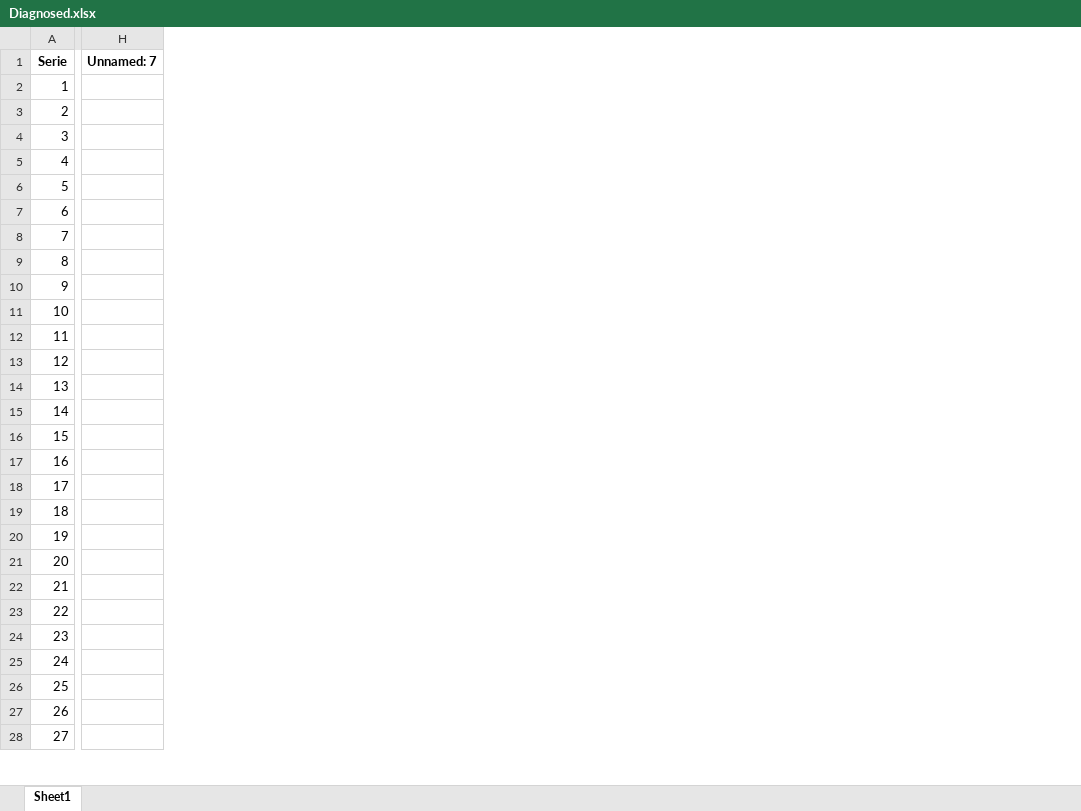
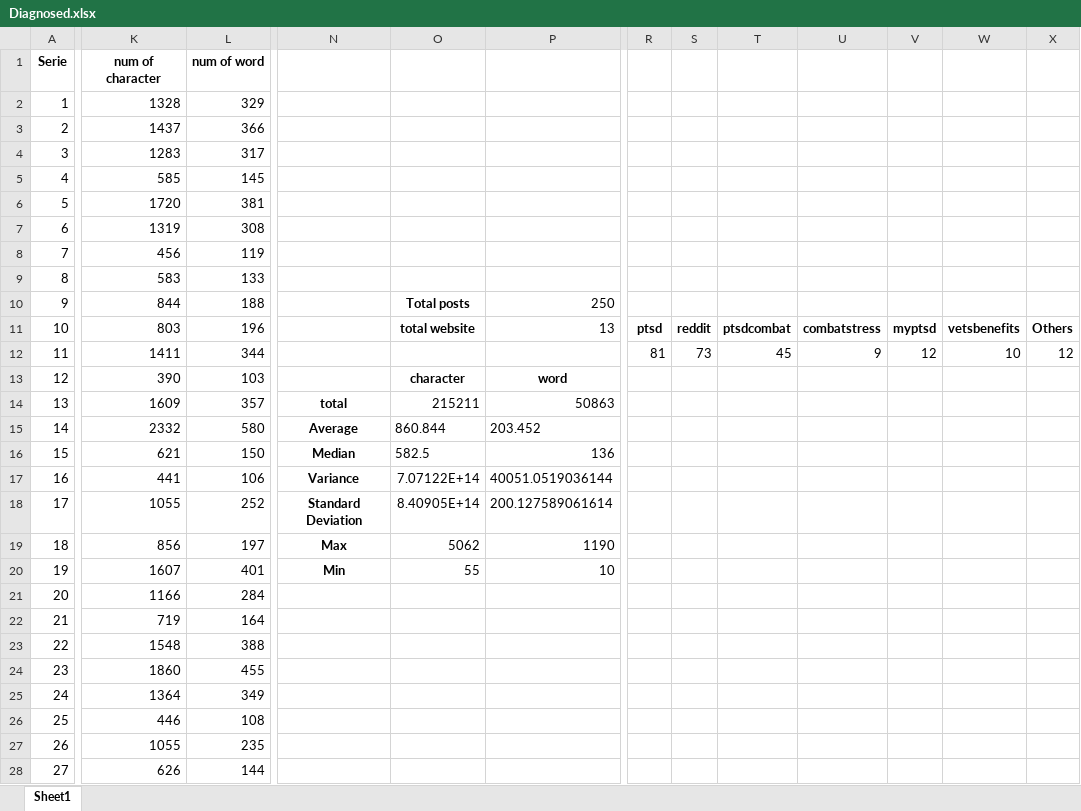
Before and after one commit to GuedaliaMahonAccount/count-website, an Excel workbook: Diagnosed.xlsx, sheet Sheet1, drawn as a sheet; only a part is shown, gaps mark what is left out; values as stored, in another font and other column widths than the file's, no borders; removed rows and columns are numbered as before the commit, all else as after; the diff covers the shown part only; the diff names each change by its address in the sheet, - before the commit and + after, or states it on an @@ line.

```diff
--- a/Diagnosed.xlsx (sheet Sheet1)
+++ b/Diagnosed.xlsx (sheet Sheet1)
-column H (Unnamed: 7), empty
+column K (num of character), rows 2-28: 1328 | 1437 | 1283 | 585 | 1720 | 1319 | 456 | 583 | 844 | 803 | 1411 | 390 | 1609 | 2332 | 621 | 441 | 1055 | 856 | 1607 | 1166 | 719 | 1548 | 1860 | 1364 | 446 | 1055 | 626
+column L (num of word), rows 2-28: 329 | 366 | 317 | 145 | 381 | 308 | 119 | 133 | 188 | 196 | 344 | 103 | 357 | 580 | 150 | 106 | 252 | 197 | 401 | 284 | 164 | 388 | 455 | 349 | 108 | 235 | 144
+column N, rows 14-20: total | Average | Median | Variance | Standard Deviation | Max | Min
+column O, rows 10-20: Total posts | total website |  | character | 215211 | 860.844 | 582.5 | 7.07122E+14 | 8.40905E+14 | 5062 | 55
+column P, rows 10-20: 250 | 13 |  | word | 50863 | 203.452 | 136 | 40051.0519036144 | 200.127589061614 | 1190 | 10
+column R, rows 11-12: ptsd | 81
+column S, rows 11-12: reddit | 73
+column T, rows 11-12: ptsdcombat | 45
+column U, rows 11-12: combatstress | 9
+column V, rows 11-12: myptsd | 12
+column W, rows 11-12: vetsbenefits | 10
+column X, rows 11-12: Others | 12
```
Also changed, not shown: 4 added columns, 2 edited cells and cell formats elsewhere in this sheet, Suspected.xlsx, normalCounted2.xlsx, 3 other files.
